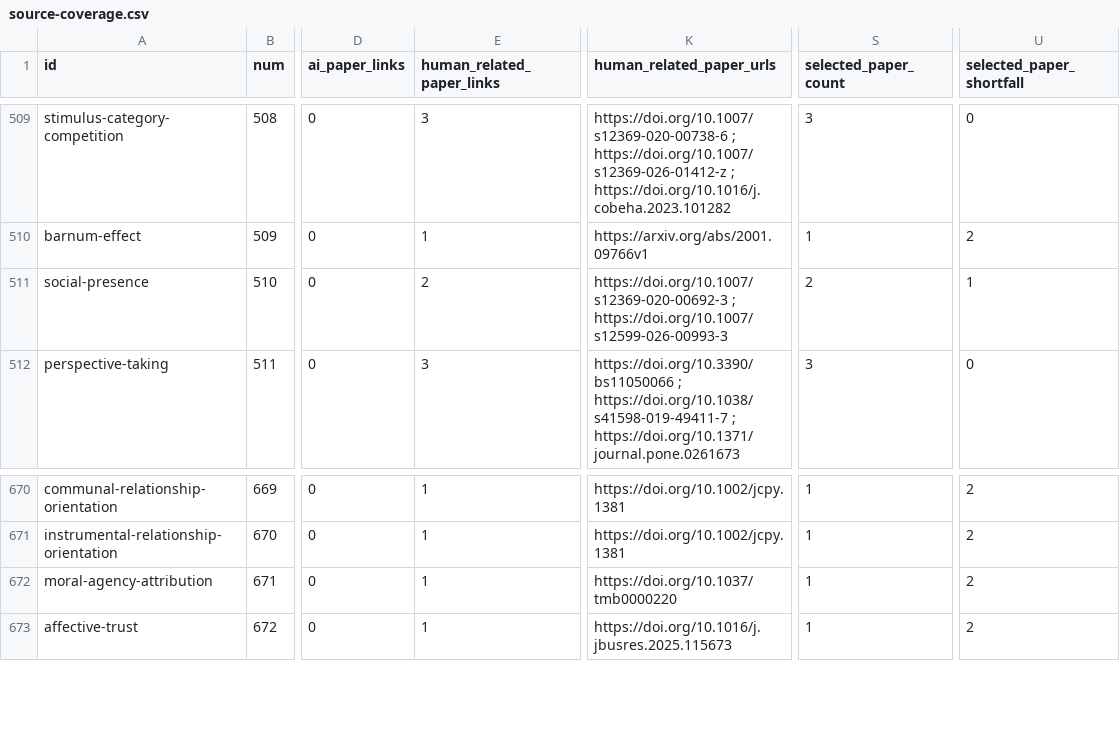
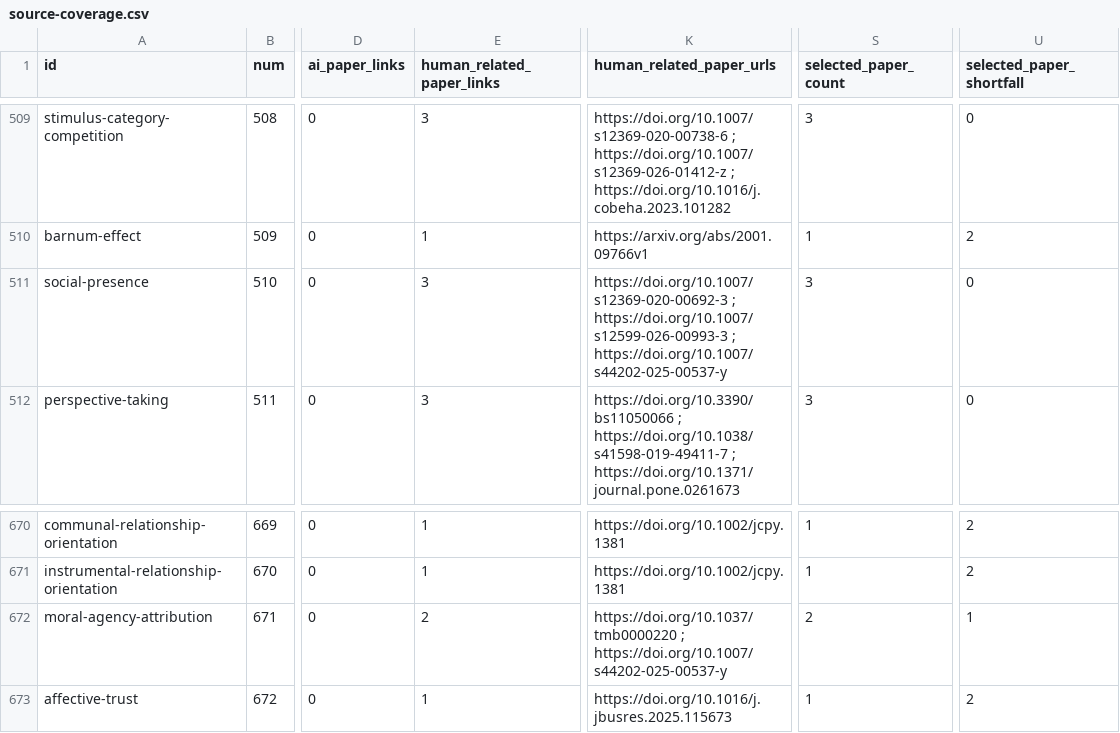
Before and after one commit to danlex/ethicalhive, a CSV file: docs/source-coverage.csv, drawn as a sheet; only a part is shown, gaps mark what is left out; the diff names each change by its address in the sheet, - before the commit and + after, or states it on an @@ line.

```diff
--- a/docs/source-coverage.csv
+++ b/docs/source-coverage.csv
-E511 (human_related_paper_links): 2
+E511 (human_related_paper_links): 3
-K511 (human_related_paper_urls): …; https://doi.org/10.1007/s12599-026-00993-3
+K511 (human_related_paper_urls): …; https://doi.org/10.1007/s12599-026-00993-3 ; https://doi.org/10.1007/s44202-025-00537-y
-S511 (selected_paper_count): 2
+S511 (selected_paper_count): 3
-U511 (selected_paper_shortfall): 1
+U511 (selected_paper_shortfall): 0
-E672 (human_related_paper_links): 1
+E672 (human_related_paper_links): 2
-K672 (human_related_paper_urls): https://doi.org/10.1037/tmb0000220
+K672 (human_related_paper_urls): https://doi.org/10.1037/tmb0000220 ; https://doi.org/10.1007/s44202-025-00537-y
-S672 (selected_paper_count): 1
+S672 (selected_paper_count): 2
-U672 (selected_paper_shortfall): 2
+U672 (selected_paper_shortfall): 1
```
Also changed, not shown: 13 other files.
